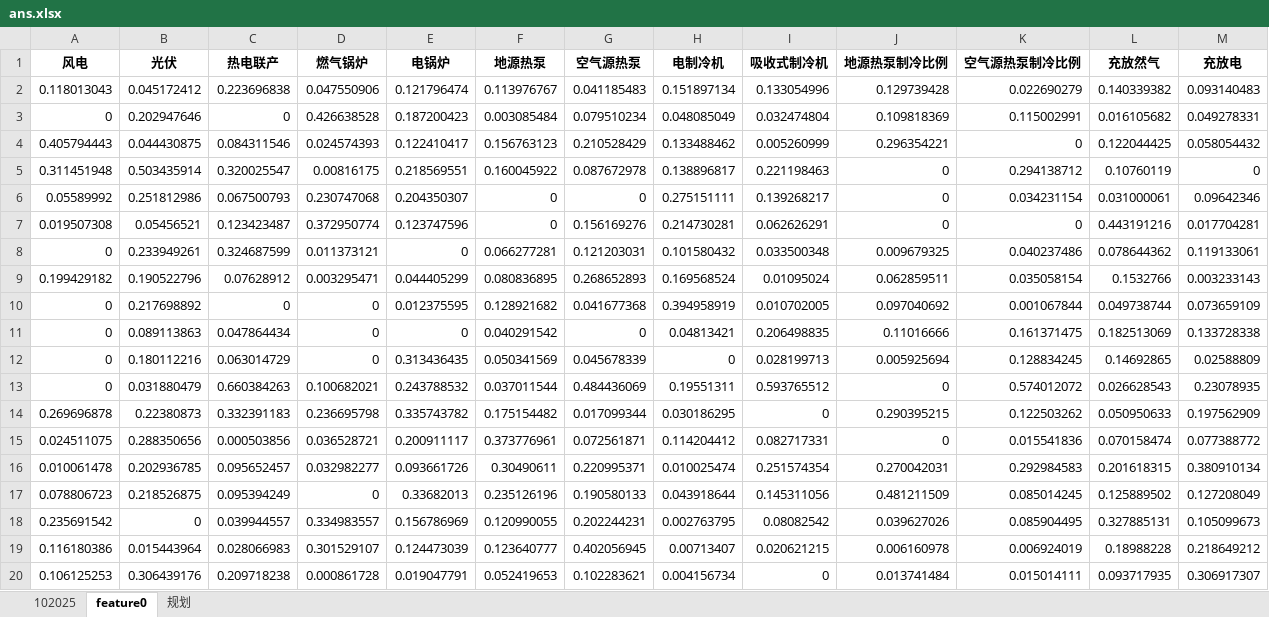
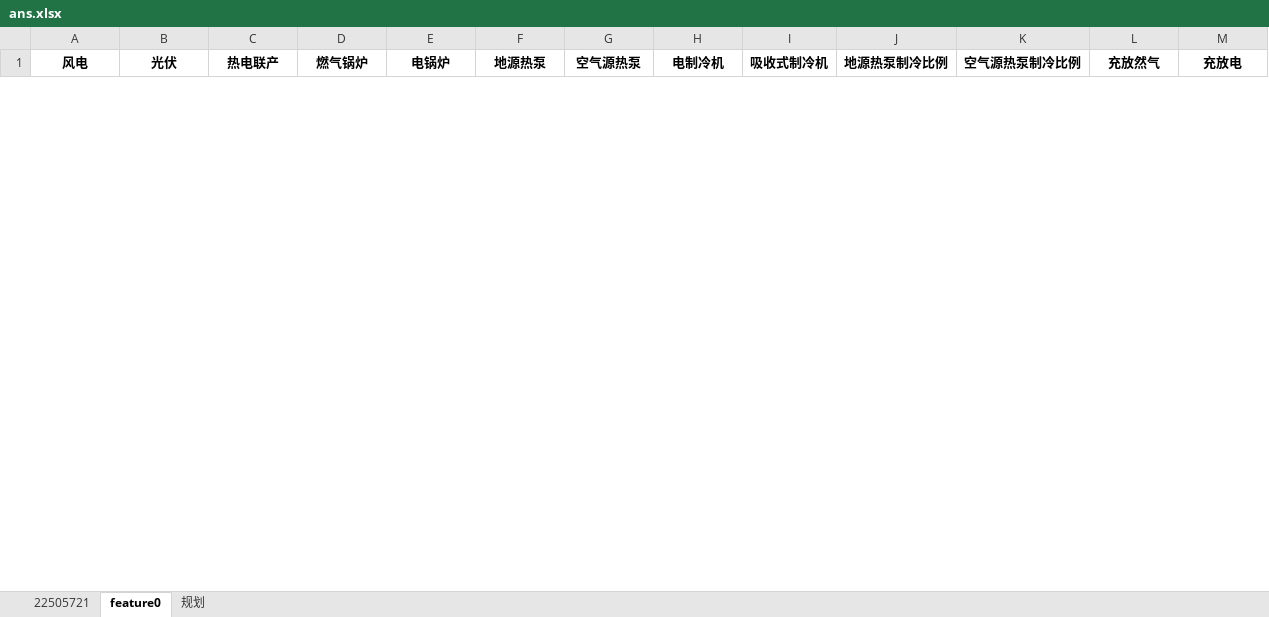
Before and after one commit to caigang2501/green_energy, an Excel workbook: example/result/ans.xlsx, sheet feature0, drawn as a sheet; only a part is shown; values as stored, in another font and other column widths than the file's, no borders; removed rows and columns are numbered as before the commit, all else as after; the diff covers the shown part only; the diff names each change by its address in the sheet, - before the commit and + after, or states it on an @@ line.

```diff
--- a/example/result/ans.xlsx (sheet feature0)
+++ b/example/result/ans.xlsx (sheet feature0)
-sheet tab: 102025
+sheet tab: 22505721
-row 2: 0.118013043 | 0.045172412 | 0.223696838 | 0.047550906 | 0.121796474 | 0.113976767 | 0.041185483 | 0.151897134 | 0.133054996 | 0.129739428 | 0.022690279 | 0.140339382 | 0.093140483
-row 3: 0 | 0.202947646 | 0 | 0.426638528 | 0.187200423 | 0.003085484 | 0.079510234 | 0.048085049 | 0.032474804 | 0.109818369 | 0.115002991 | 0.016105682 | 0.049278331
-row 4: 0.405794443 | 0.044430875 | 0.084311546 | 0.024574393 | 0.122410417 | 0.156763123 | 0.210528429 | 0.133488462 | 0.005260999 | 0.296354221 | 0 | 0.122044425 | 0.058054432
-row 5: 0.311451948 | 0.503435914 | 0.320025547 | 0.00816175 | 0.218569551 | 0.160045922 | 0.087672978 | 0.138896817 | 0.221198463 | 0 | 0.294138712 | 0.10760119 | 0
-row 6: 0.05589992 | 0.251812986 | 0.067500793 | 0.230747068 | 0.204350307 | 0 | 0 | 0.275151111 | 0.139268217 | 0 | 0.034231154 | 0.031000061 | 0.09642346
-row 7: 0.019507308 | 0.05456521 | 0.123423487 | 0.372950774 | 0.123747596 | 0 | 0.156169276 | 0.214730281 | 0.062626291 | 0 | 0 | 0.443191216 | 0.017704281
-row 8: 0 | 0.233949261 | 0.324687599 | 0.011373121 | 0 | 0.066277281 | 0.121203031 | 0.101580432 | 0.033500348 | 0.009679325 | 0.040237486 | 0.078644362 | 0.119133061
-row 9: 0.199429182 | 0.190522796 | 0.07628912 | 0.003295471 | 0.044405299 | 0.080836895 | 0.268652893 | 0.169568524 | 0.01095024 | 0.062859511 | 0.035058154 | 0.1532766 | 0.003233143
-row 10: 0 | 0.217698892 | 0 | 0 | 0.012375595 | 0.128921682 | 0.041677368 | 0.394958919 | 0.010702005 | 0.097040692 | 0.001067844 | 0.049738744 | 0.073659109
-row 11: 0 | 0.089113863 | 0.047864434 | 0 | 0 | 0.040291542 | 0 | 0.04813421 | 0.206498835 | 0.11016666 | 0.161371475 | 0.182513069 | 0.133728338
-row 12: 0 | 0.180112216 | 0.063014729 | 0 | 0.313436435 | 0.050341569 | 0.045678339 | 0 | 0.028199713 | 0.005925694 | 0.128834245 | 0.14692865 | 0.02588809
-row 13: 0 | 0.031880479 | 0.660384263 | 0.100682021 | 0.243788532 | 0.037011544 | 0.484436069 | 0.19551311 | 0.593765512 | 0 | 0.574012072 | 0.026628543 | 0.23078935
-row 14: 0.269696878 | 0.22380873 | 0.332391183 | 0.236695798 | 0.335743782 | 0.175154482 | 0.017099344 | 0.030186295 | 0 | 0.290395215 | 0.122503262 | 0.050950633 | 0.197562909
-row 15: 0.024511075 | 0.288350656 | 0.000503856 | 0.036528721 | 0.200911117 | 0.373776961 | 0.072561871 | 0.114204412 | 0.082717331 | 0 | 0.015541836 | 0.070158474 | 0.077388772
-row 16: 0.010061478 | 0.202936785 | 0.095652457 | 0.032982277 | 0.093661726 | 0.30490611 | 0.220995371 | 0.010025474 | 0.251574354 | 0.270042031 | 0.292984583 | 0.201618315 | 0.380910134
-row 17: 0.078806723 | 0.218526875 | 0.095394249 | 0 | 0.33682013 | 0.235126196 | 0.190580133 | 0.043918644 | 0.145311056 | 0.481211509 | 0.085014245 | 0.125889502 | 0.127208049
-row 18: 0.235691542 | 0 | 0.039944557 | 0.334983557 | 0.156786969 | 0.120990055 | 0.202244231 | 0.002763795 | 0.08082542 | 0.039627026 | 0.085904495 | 0.327885131 | 0.105099673
-row 19: 0.116180386 | 0.015443964 | 0.028066983 | 0.301529107 | 0.124473039 | 0.123640777 | 0.402056945 | 0.00713407 | 0.020621215 | 0.006160978 | 0.006924019 | 0.18988228 | 0.218649212
-row 20: 0.106125253 | 0.306439176 | 0.209718238 | 0.000861728 | 0.019047791 | 0.052419653 | 0.102283621 | 0.004156734 | 0 | 0.013741484 | 0.015014111 | 0.093717935 | 0.306917307
```
Also changed, not shown: 72 added rows and 53 removed rows elsewhere in this sheet, sheet 22505721, sheet 规划, 19 other files.
